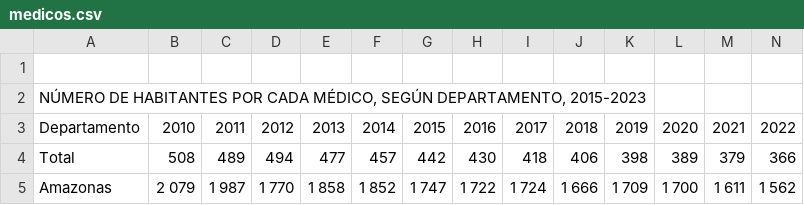
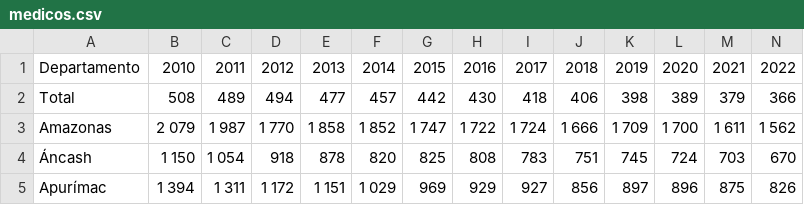
Before and after one commit to maoliveroc304/monitor-electoral-peru-2026, a CSV file: data/medicos.csv, drawn as a sheet; only a part is shown; the shorter side is filled out with more unchanged rows; rows hold the shown columns only; the diff names each change by its address in the sheet, - before the commit and + after, or states it on an @@ line.

Commit message:
Remove empty lines and fix CSV formatting

```diff
--- a/data/medicos.csv
+++ b/data/medicos.csv
-row 1: (empty)
-row 2: NÚMERO DE HABITANTES POR CADA MÉDICO, SEGÚN DEPARTAMENTO, 2015-2023
```
